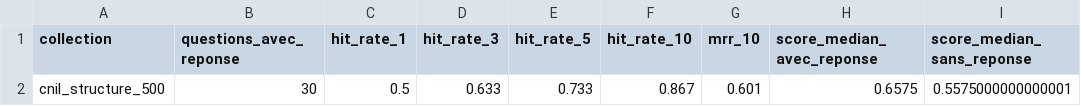
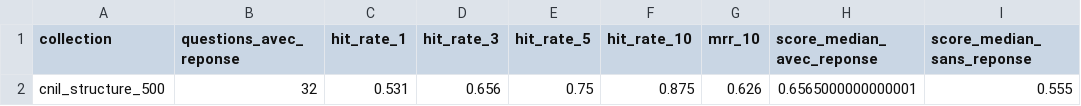
Before and after one commit to eliasbabouche/assistant-documentaire-rag, a CSV file: donnees/agrege/recherche_resume.csv, drawn as a sheet.

```diff
--- a/donnees/agrege/recherche_resume.csv
+++ b/donnees/agrege/recherche_resume.csv
@@ -1,2 +1,2 @@
 collection;questions_avec_reponse;hit_rate_1;hit_rate_3;hit_rate_5;hit_rate_10;mrr_10;score_median_avec_reponse;score_median_sans_reponse
-cnil_structure_500;30;0.5;0.633;0.733;0.867;0.601;0.6575;0.5575000000000001
+cnil_structure_500;32;0.531;0.656;0.75;0.875;0.626;0.6565000000000001;0.555
```
Also changed, not shown: donnees/agrege/decoupage_resume.csv, donnees/agrege/recherche_questions.csv, 7 other files.
